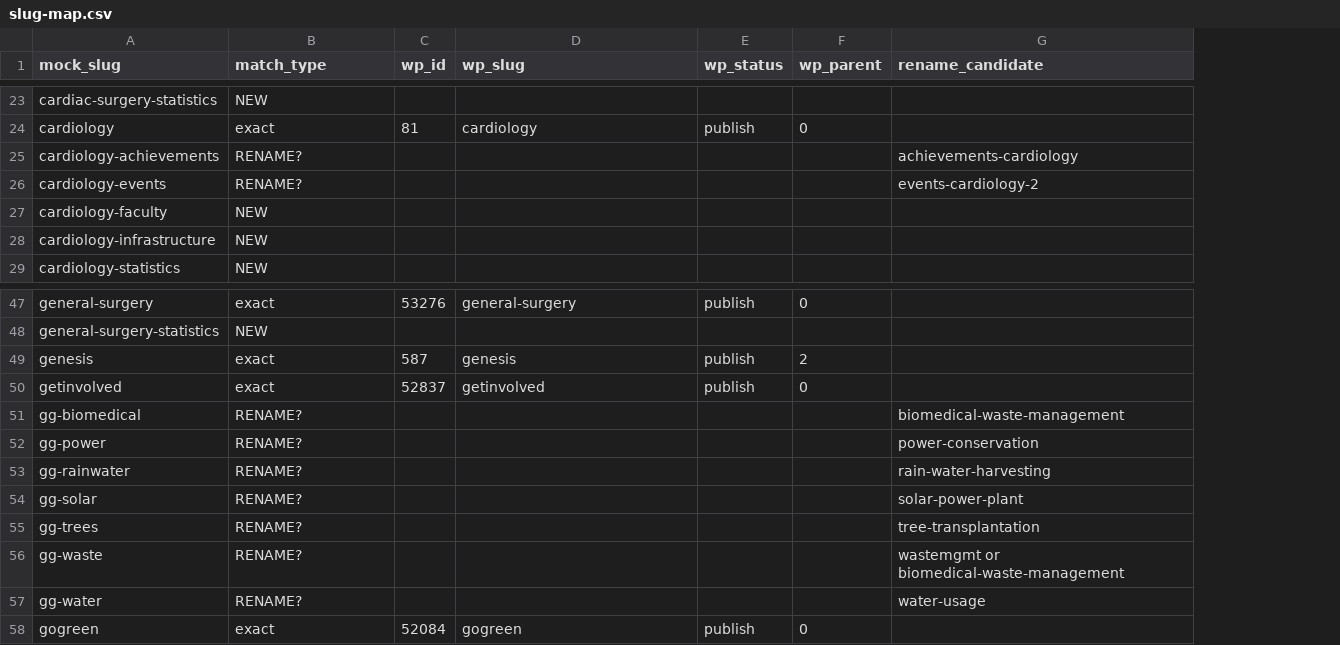
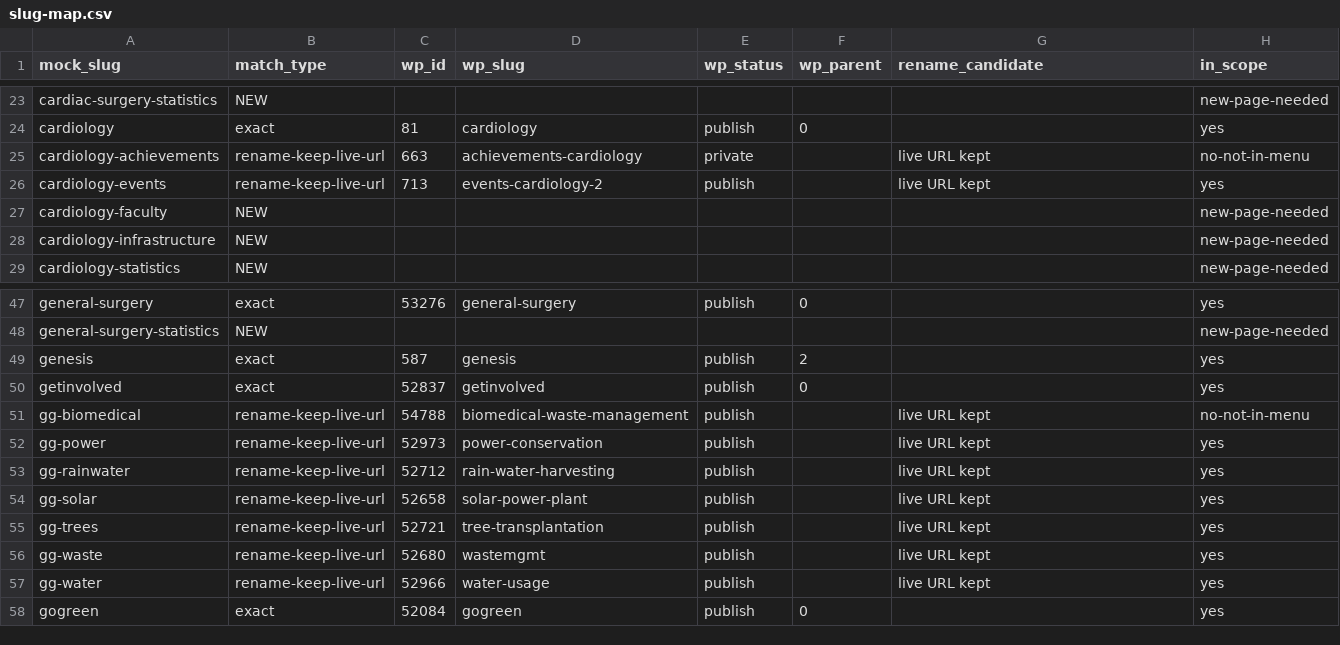
Before and after one commit to vemula78/sssihms-website, a CSV file: design-handoff-v2/divi-export/slug-map.csv, drawn as a sheet; only a part is shown, gaps mark what is left out; the diff covers the shown part only; the diff names each change by its address in the sheet, - before the commit and + after, or states it on an @@ line.

```diff
--- a/design-handoff-v2/divi-export/slug-map.csv
+++ b/design-handoff-v2/divi-export/slug-map.csv
+column H (in_scope), rows 23-29: new-page-needed | yes | no-not-in-menu | yes | new-page-needed | new-page-needed | new-page-needed; rows 47-58: yes | new-page-needed | yes | yes | no-not-in-menu | yes | yes | yes | yes | yes | yes | yes
-B25:B26 (match_type): RENAME?
+B25:B26 (match_type): rename-keep-live-url
-C25 (wp_id): (empty)
+C25 (wp_id): 663
-D25 (wp_slug): (empty)
+D25 (wp_slug): achievements-cardiology
-E25 (wp_status): (empty)
+E25 (wp_status): private
-G25 (rename_candidate): achievements-cardiology
+G25 (rename_candidate): live URL kept
-C26 (wp_id): (empty)
+C26 (wp_id): 713
-D26 (wp_slug): (empty)
+D26 (wp_slug): events-cardiology-2
-E26 (wp_status): (empty)
+E26 (wp_status): publish
-G26 (rename_candidate): events-cardiology-2
+G26 (rename_candidate): live URL kept
-B51:B57 (match_type): RENAME?
+B51:B57 (match_type): rename-keep-live-url
-C51 (wp_id): (empty)
+C51 (wp_id): 54788
-D51 (wp_slug): (empty)
+D51 (wp_slug): biomedical-waste-management
-E51:E57 (wp_status): (empty)
+E51:E57 (wp_status): publish
-G51 (rename_candidate): biomedical-waste-management
+G51 (rename_candidate): live URL kept
-C52 (wp_id): (empty)
+C52 (wp_id): 52973
-D52 (wp_slug): (empty)
+D52 (wp_slug): power-conservation
-G52 (rename_candidate): power-conservation
+G52 (rename_candidate): live URL kept
-C53 (wp_id): (empty)
+C53 (wp_id): 52712
-D53 (wp_slug): (empty)
+D53 (wp_slug): rain-water-harvesting
-G53 (rename_candidate): rain-water-harvesting
+G53 (rename_candidate): live URL kept
-C54 (wp_id): (empty)
+C54 (wp_id): 52658
-D54 (wp_slug): (empty)
+D54 (wp_slug): solar-power-plant
-G54 (rename_candidate): solar-power-plant
+G54 (rename_candidate): live URL kept
-C55 (wp_id): (empty)
+C55 (wp_id): 52721
-D55 (wp_slug): (empty)
+D55 (wp_slug): tree-transplantation
-G55 (rename_candidate): tree-transplantation
+G55 (rename_candidate): live URL kept
-C56 (wp_id): (empty)
+C56 (wp_id): 52680
-D56 (wp_slug): (empty)
+D56 (wp_slug): wastemgmt
-G56 (rename_candidate): wastemgmt or biomedical-waste-management
+G56 (rename_candidate): live URL kept
-C57 (wp_id): (empty)
+C57 (wp_id): 52966
-D57 (wp_slug): (empty)
+D57 (wp_slug): water-usage
-G57 (rename_candidate): water-usage
+G57 (rename_candidate): live URL kept
```
Also changed, not shown: 20 edited cells elsewhere in this file, 1 other file.
